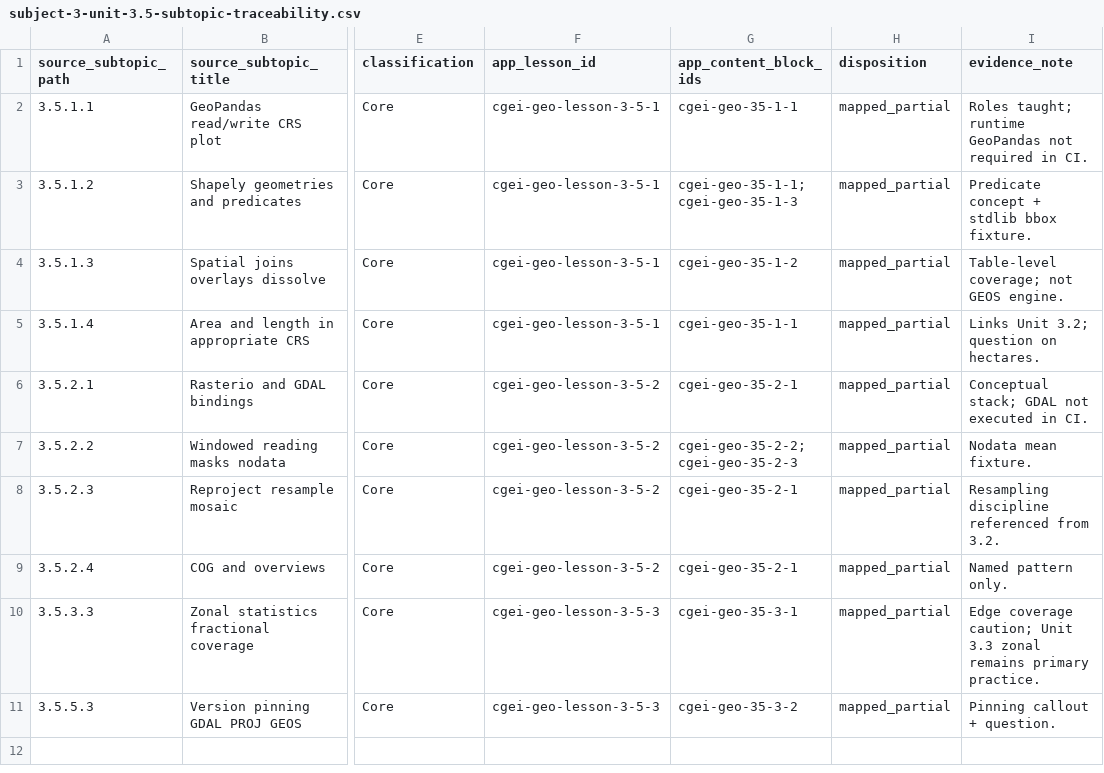
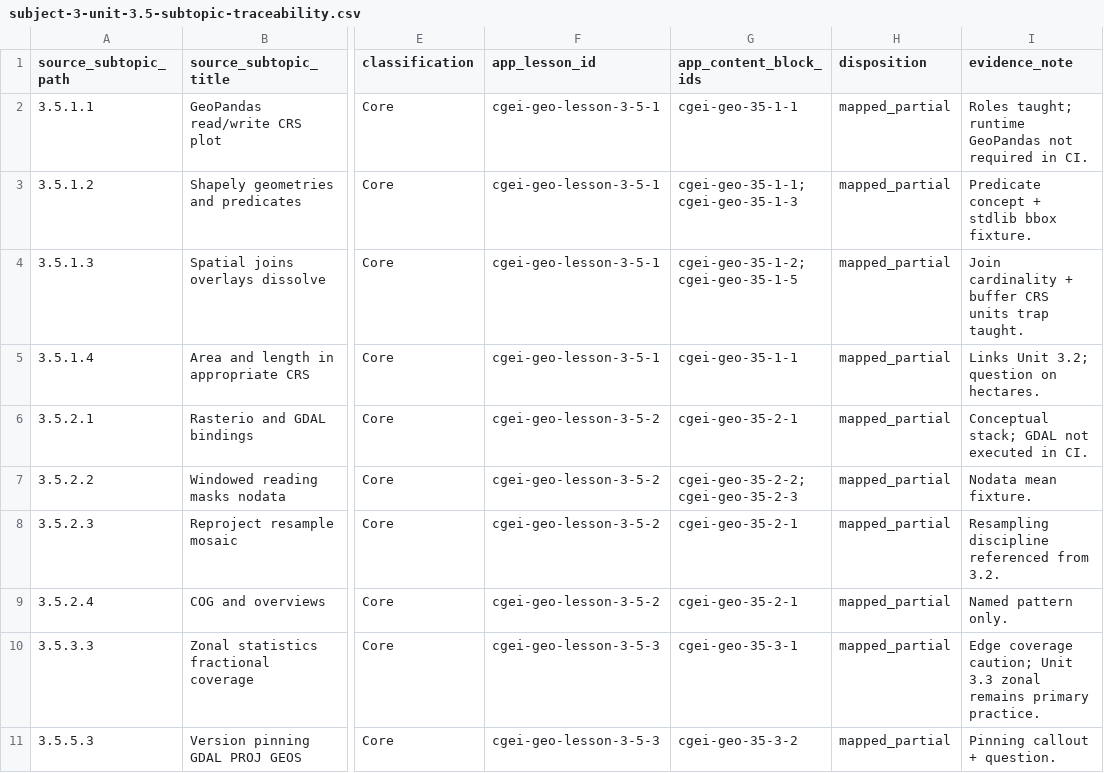
Before and after one commit to musab-shahid/my-study, a CSV file: docs/cgei/subject-3-unit-3.5-subtopic-traceability.csv, drawn as a sheet; only a part is shown, gaps mark what is left out; the diff names each change by its address in the sheet, - before the commit and + after, or states it on an @@ line.

Commit message:
feat(cgei): C.8 Core Unit 3.6 cartography and geospatial integration

```diff
--- a/docs/cgei/subject-3-unit-3.5-subtopic-traceability.csv
+++ b/docs/cgei/subject-3-unit-3.5-subtopic-traceability.csv
-G4 (app_content_block_ids): cgei-geo-35-1-2
+G4 (app_content_block_ids): cgei-geo-35-1-2;cgei-geo-35-1-5
-I4 (evidence_note): Table-level coverage; not GEOS engine.
+I4 (evidence_note): Join cardinality + buffer CRS units trap taught.
```
Also changed, not shown: 8 other files.
